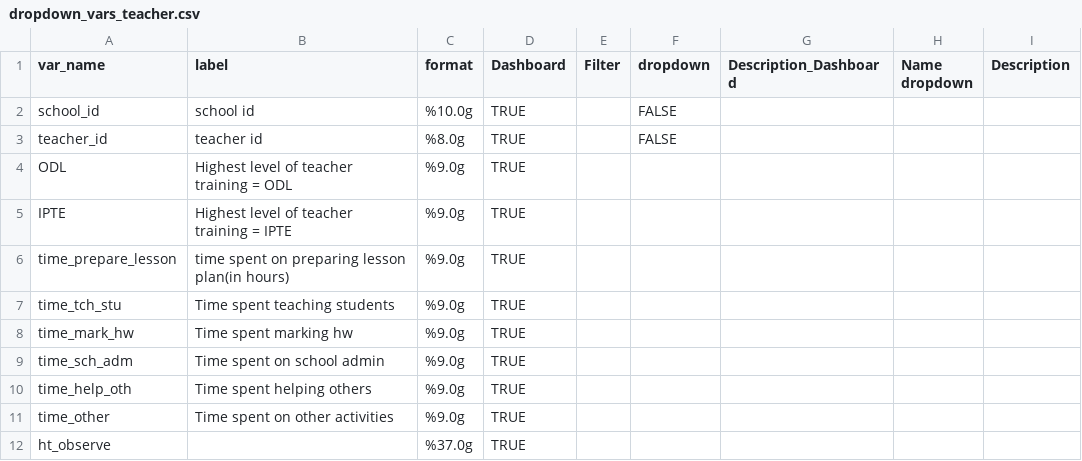
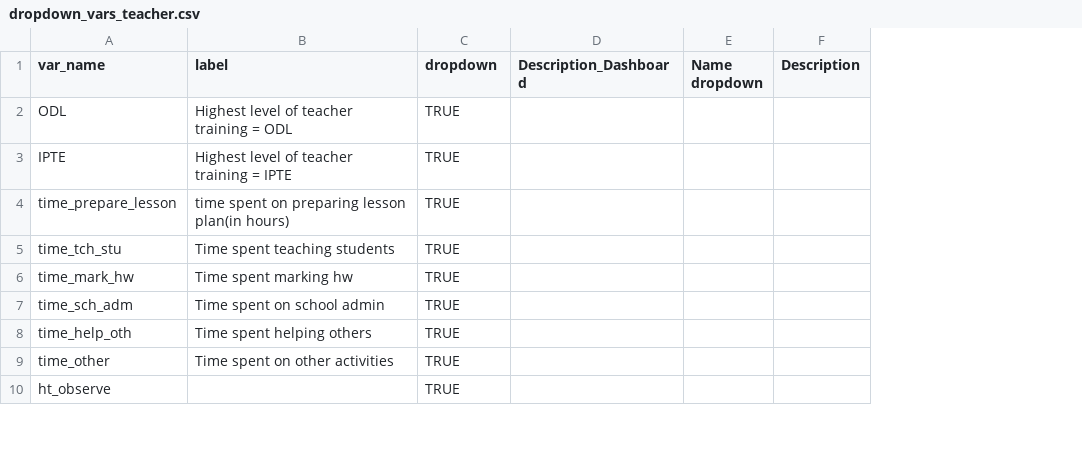
Before and after one commit to araupontones/MLSS, a CSV file: data/reference/lookups/teacher/dropdown_vars_teacher.csv, drawn as a sheet; only a part is shown; removed rows and columns are numbered as before the commit, all else as after; the diff names each change by its address in the sheet, - before the commit and + after, or states it on an @@ line.

```diff
--- a/data/reference/lookups/teacher/dropdown_vars_teacher.csv
+++ b/data/reference/lookups/teacher/dropdown_vars_teacher.csv
-column C (format), rows 4-12: %9.0g | %9.0g | %9.0g | %9.0g | %9.0g | %9.0g | %9.0g | %9.0g | %37.0g
-column E (Filter), empty
-column F (dropdown), empty
-C1: Dashboard
+C1: dropdown
-row 2: school_id | school id | %10.0g | TRUE |  | FALSE
-row 3: teacher_id | teacher id | %8.0g | TRUE |  | FALSE
```
Also changed, not shown: data/reference/lookups/school/dropdown_vars_school.csv, data/reference/lookups/school/target_vars_school.csv, 9 other files.
